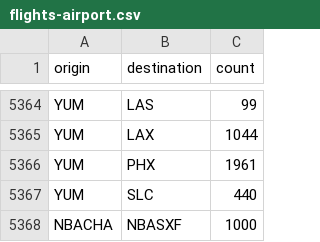
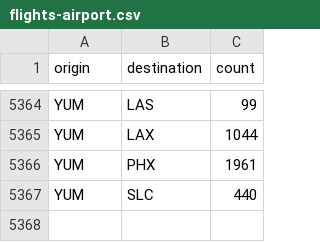
Before and after one commit to mnguyen26/mnguyen26.github.io, a CSV file: flights-airport.csv, drawn as a sheet; only a part is shown, gaps mark what is left out.

```diff
--- a/flights-airport.csv
+++ b/flights-airport.csv
@@ -5367,2 +5367 @@ YUM,PHX,1961
 YUM,SLC,440
-NBACHA,NBASXF,1000
```
Also changed, not shown: 1 other file.
